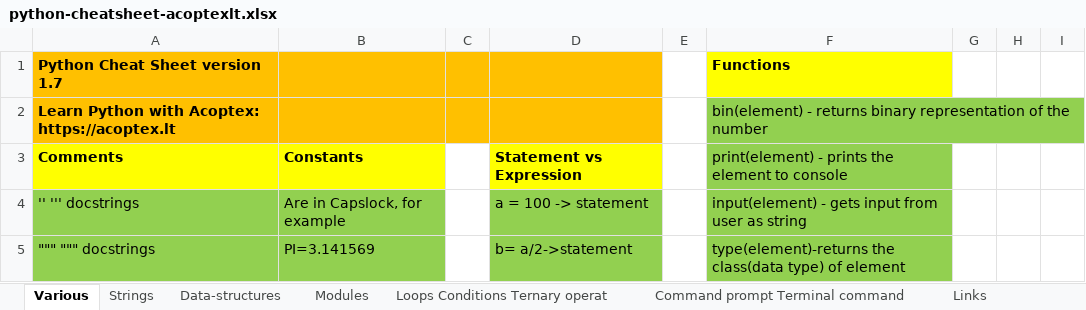
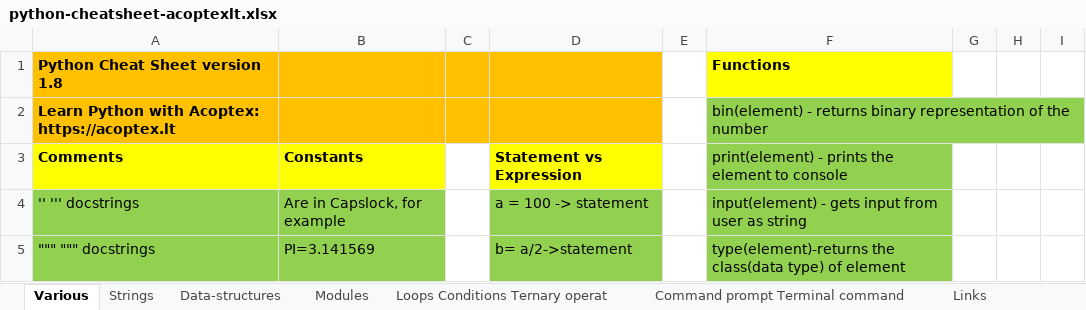
Before and after one commit to AleksandrCuchriajev/PythonStepByStep, an Excel workbook: python-cheatsheet-acoptexlt.xlsx, sheet Various, drawn as a sheet; only a part is shown; values as stored, in another font and other column widths than the file's, no borders; the diff names each change by its address in the sheet, - before the commit and + after, or states it on an @@ line.

Commit message:
Cheat sheet version 1.8 by acoptex.lt

```diff
--- a/python-cheatsheet-acoptexlt.xlsx (sheet Various)
+++ b/python-cheatsheet-acoptexlt.xlsx (sheet Various)
-A1: Python Cheat Sheet version 1.7
+A1: Python Cheat Sheet version 1.8
```
Also changed, not shown: sheet Loops Conditions Ternary operat.
